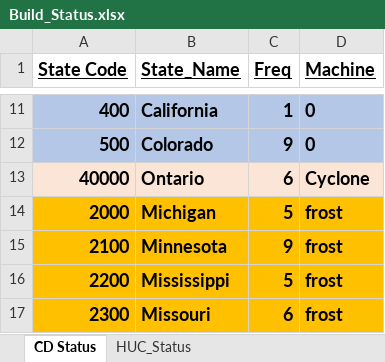
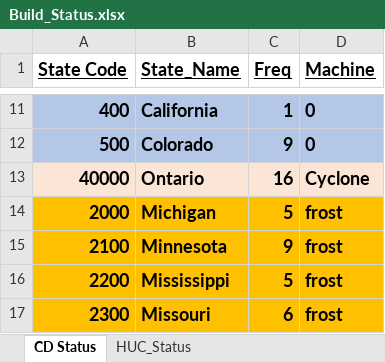
Before and after one commit to wjcapehart/LOCA_Percentile_Processing, an Excel workbook: Build_Status.xlsx, sheet CD Status, drawn as a sheet; only a part is shown, gaps mark what is left out; values as stored, in another font and other column widths than the file's, no borders; charts and pictures not drawn; the diff names each change by its address in the sheet, - before the commit and + after, or states it on an @@ line.

Commit message:
Update Build_Status.xlsx

```diff
--- a/Build_Status.xlsx (sheet CD Status)
+++ b/Build_Status.xlsx (sheet CD Status)
-C13 (Freq): 6
+C13 (Freq): 16
```
Also changed, not shown: sheet HUC_Status.
